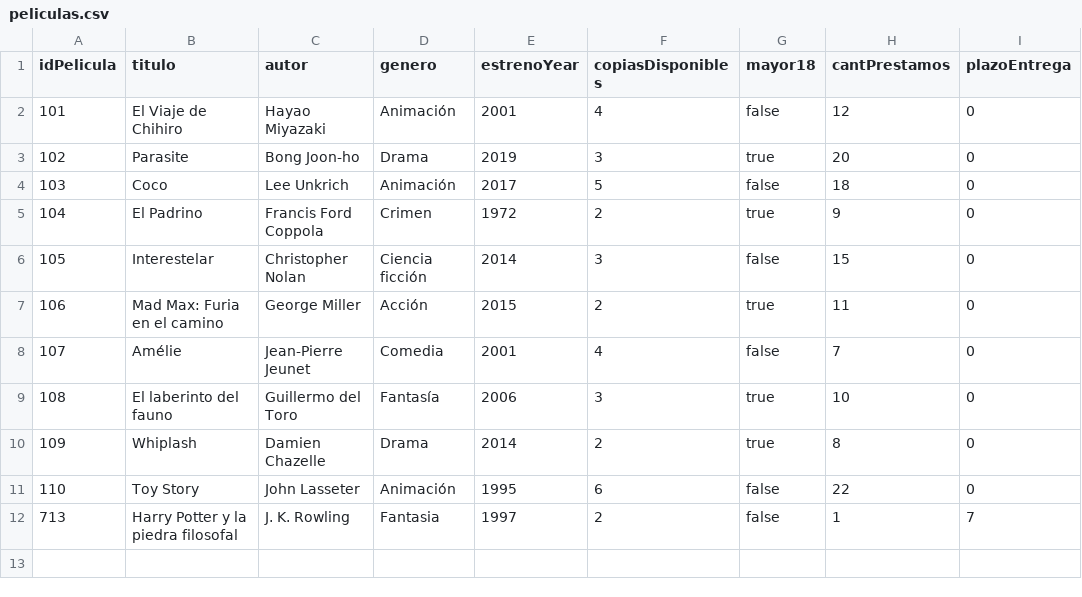
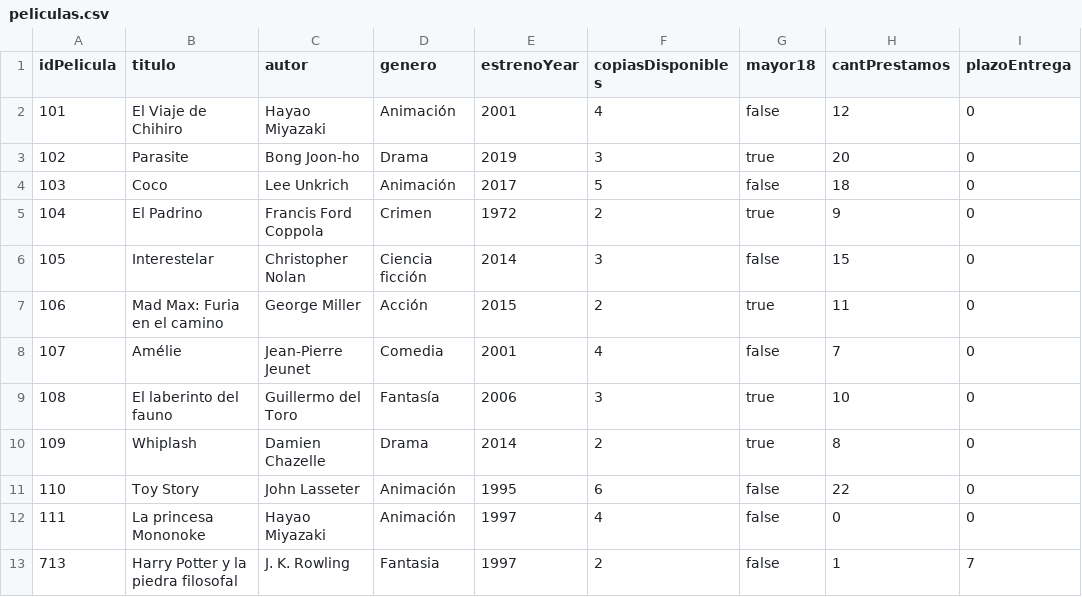
Before and after one commit to dizzineeess/proyectoSIAPeliculas-Clientes, a CSV file: data/peliculas.csv, drawn as a sheet; the diff names each change by its address in the sheet, - before the commit and + after, or states it on an @@ line.

```diff
--- a/data/peliculas.csv
+++ b/data/peliculas.csv
+row 12: 111 | La princesa Mononoke | Hayao Miyazaki | Animación | 1997 | 4 | false | 0 | 0
```
Also changed, not shown: data/empleados.csv, 13 other files.
